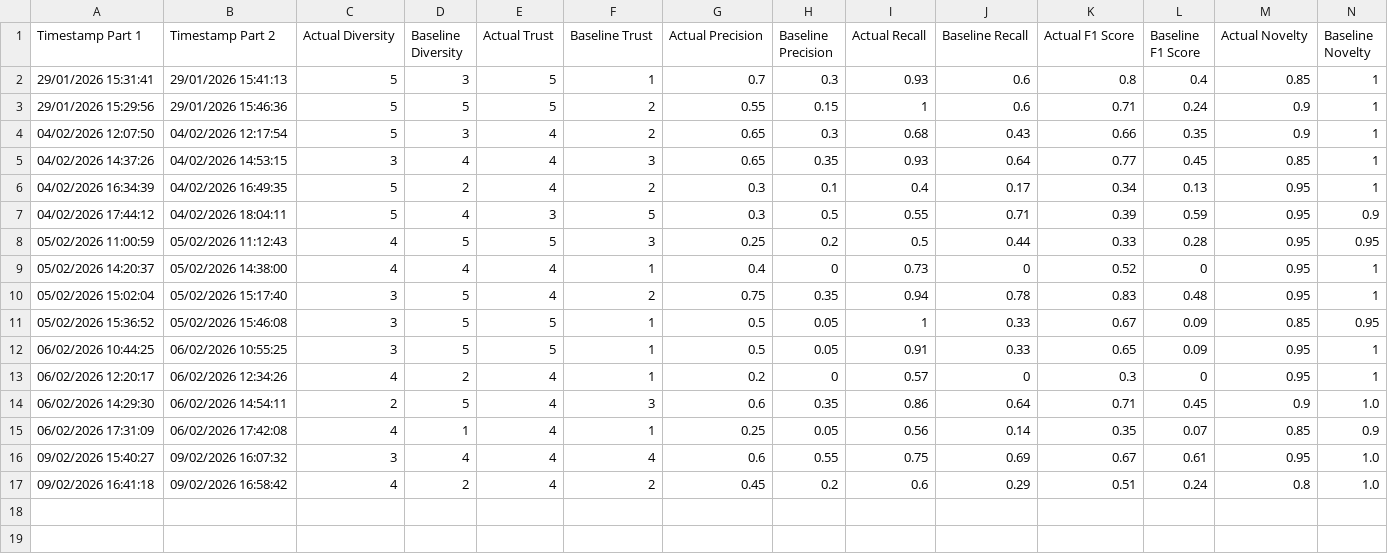
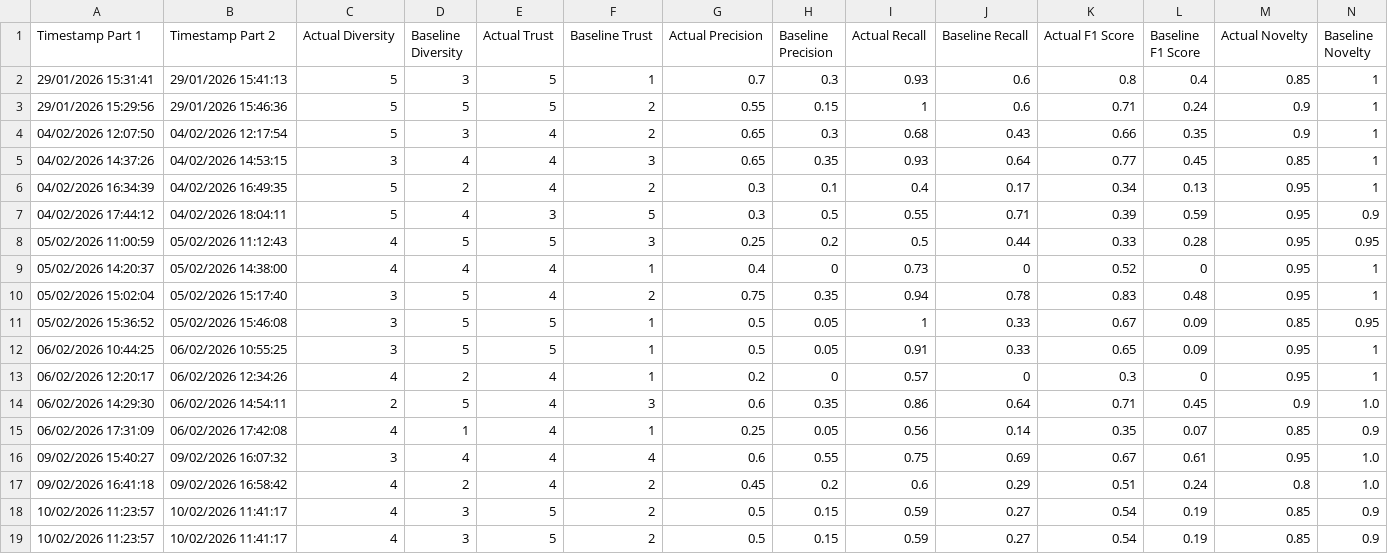
Before and after one commit to brendanmcc02/masters-thesis, a TSV file: college-course-recommender-system/user-evaluation-metrics.tsv, drawn as a sheet; only a part is shown; rows hold the shown columns only; the diff names each change by its address in the sheet, - before the commit and + after, or states it on an @@ line.

```diff
--- a/college-course-recommender-system/user-evaluation-metrics.tsv
+++ b/college-course-recommender-system/user-evaluation-metrics.tsv
+row 18: 10/02/2026 11:23:57 | 10/02/2026 11:41:17 | 4 | 3 | 5 | 2 | 0.5 | 0.15 | 0.59 | 0.27 | 0.54 | 0.19 | 0.85 | 0.9
+row 19: 10/02/2026 11:23:57 | 10/02/2026 11:41:17 | 4 | 3 | 5 | 2 | 0.5 | 0.15 | 0.59 | 0.27 | 0.54 | 0.19 | 0.85 | 0.9
```
Also changed, not shown: college-course-recommender-system/survey-part-1-responses.tsv, college-course-recommender-system/survey-part-2-responses.tsv, 2 other files.
